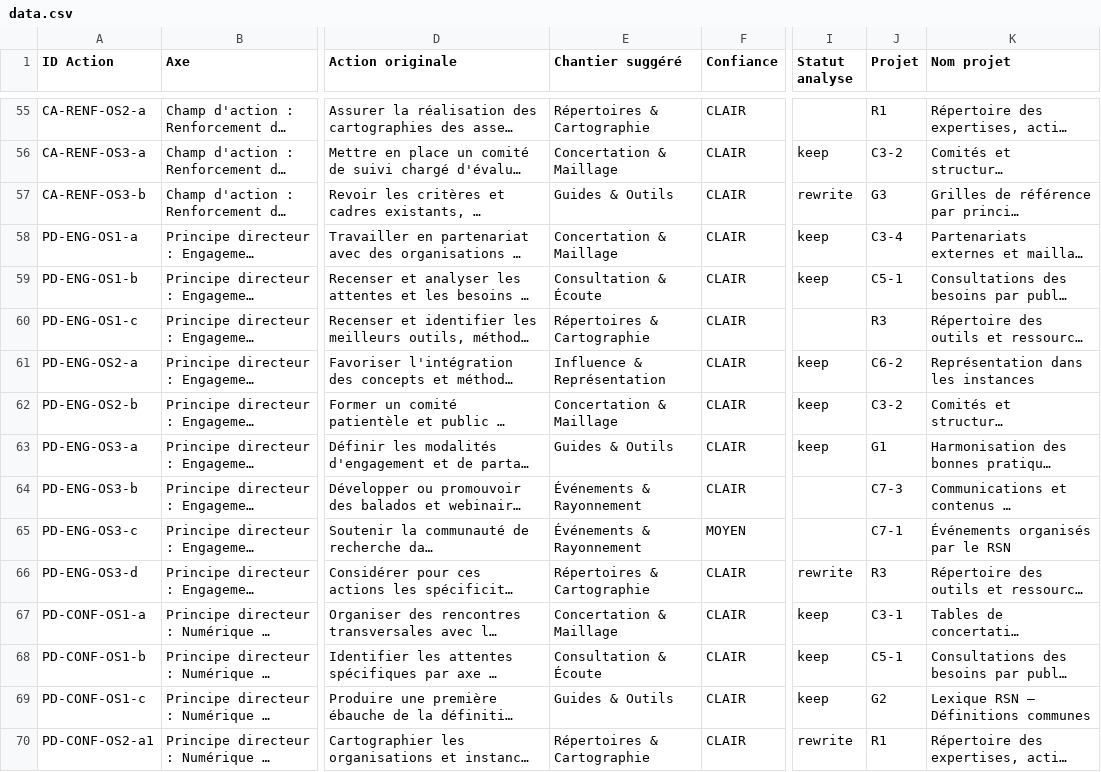
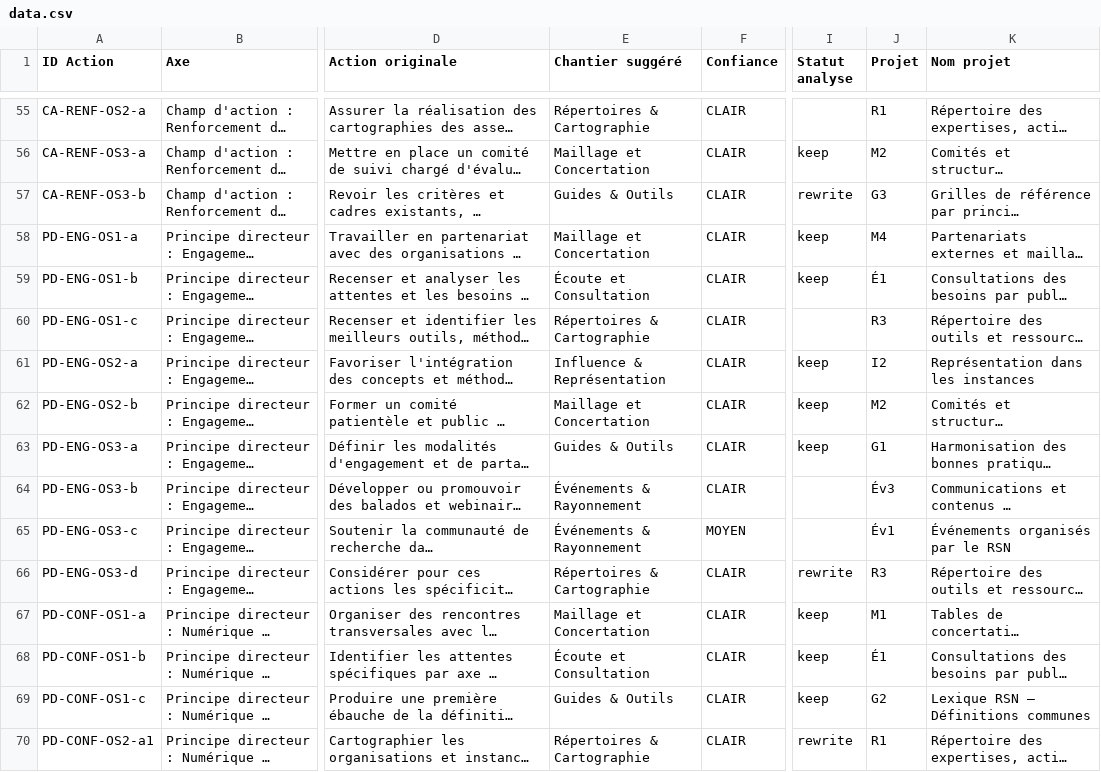
Before and after one commit to TessRSN/chantiers, a CSV file: data.csv, drawn as a sheet; only a part is shown, gaps mark what is left out; long unchanged cells end in …; the diff covers the shown part only; the diff names each change by its address in the sheet, - before the commit and + after, or states it on an @@ line.

Commit message:
Renommage des sous-projets pour cohérence avec les noms des chantiers
Sous-projets renommés (61 actions concernées dans le CSV)
- C3 « Concertation & Maillage » → « Maillage et Concertation »
  Sous-projets C3-1..C3-4 → M1..M4 (Maillage)
- C4 « Formation » → préfixe F (inchangé en nom)
  Sous-projets C4-1, C4-2 → F1, F2
- C5 « Consultation & Écoute » → « Écoute et Consultation »
  Sous-projets C5-1..C5-3 → É1..É3
- C6 « Influence » → préfixe I
  Sous-projets C6-1, C6-2 → I1, I2
- C7 « Événements » → préfixe Év (2 lettres pour éviter conflit avec É)
  Sous-projets C7-1..C7-3 → Év1..Év3

Chantiers G* (Guides) et R* (Répertoires) inchangés (déjà cohérents).

Refonte Analyse des chantiers
- Sidebar supprimée : tout sur une page scrollable.
- Barre de navigation sticky en haut avec NOMS des chantiers (pas
  juste les sigles) + icônes colorées + count d'actions.
- Chaque chantier a son grand bandeau coloré avec barre de
  progression intégrée (terminé / en cours / non démarré) en blanc
  sur la couleur du chantier.
- Section par chantier avec sous-projets dépliables qui montrent :
  les contributeurs (pills colorées par entité, cliquables vers Vue
  par axe) et les actions color-codées.
- Suppression du parking lot, des orphelins et des badges d'analyse
  (keep/rewrite/gap/move) — plus utiles maintenant que tout est en
  place dans le CSV.
- Actions EXT-* et GAP-* filtrées de cette vue (focus opérationnel).

Code
- CHANTIERS_CONFIG (config.js) : noms des chantiers mis à jour
- CHANTIER_NAME_TO_ID : mappings ajoutés avec backward compat sur
  les anciens noms pour robustesse
- nameMap (data.js buildChantiersMeta) : noms mis à jour

VERSION bumpée à 5.7.

```diff
--- a/data.csv
+++ b/data.csv
-E56 (Chantier suggéré): Concertation & Maillage
+E56 (Chantier suggéré): Maillage et Concertation
-J56 (Projet): C3-2
+J56 (Projet): M2
-E58 (Chantier suggéré): Concertation & Maillage
+E58 (Chantier suggéré): Maillage et Concertation
-J58 (Projet): C3-4
+J58 (Projet): M4
-E59 (Chantier suggéré): Consultation & Écoute
+E59 (Chantier suggéré): Écoute et Consultation
-J59 (Projet): C5-1
+J59 (Projet): É1
-J61 (Projet): C6-2
+J61 (Projet): I2
-E62 (Chantier suggéré): Concertation & Maillage
+E62 (Chantier suggéré): Maillage et Concertation
-J62 (Projet): C3-2
+J62 (Projet): M2
-J64 (Projet): C7-3
+J64 (Projet): Év3
-J65 (Projet): C7-1
+J65 (Projet): Év1
-E67 (Chantier suggéré): Concertation & Maillage
+E67 (Chantier suggéré): Maillage et Concertation
-J67 (Projet): C3-1
+J67 (Projet): M1
-E68 (Chantier suggéré): Consultation & Écoute
+E68 (Chantier suggéré): Écoute et Consultation
-J68 (Projet): C5-1
+J68 (Projet): É1
```
Also changed, not shown: 87 edited cells elsewhere in this file, 4 other files.
